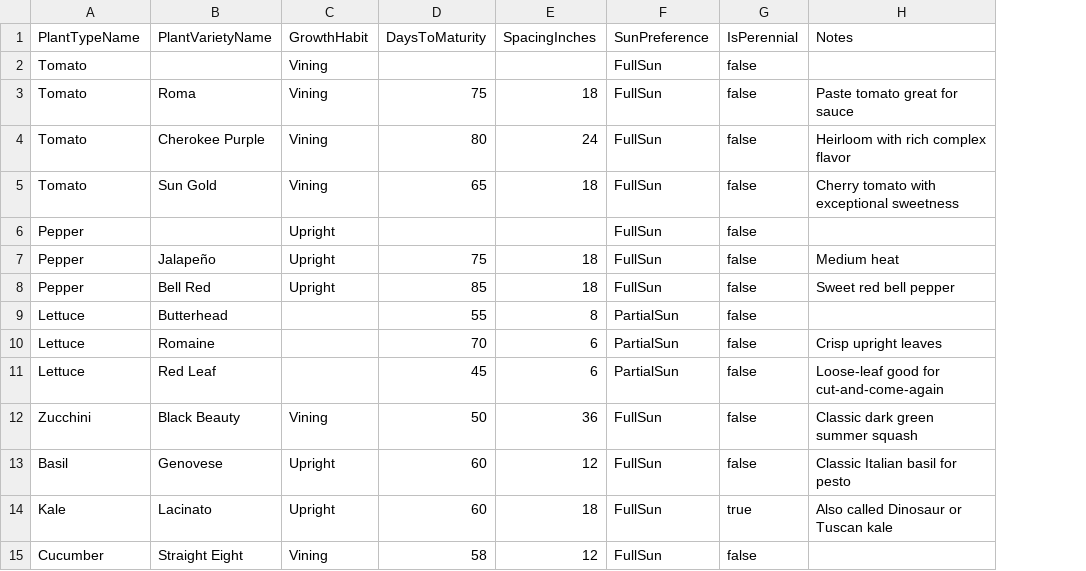
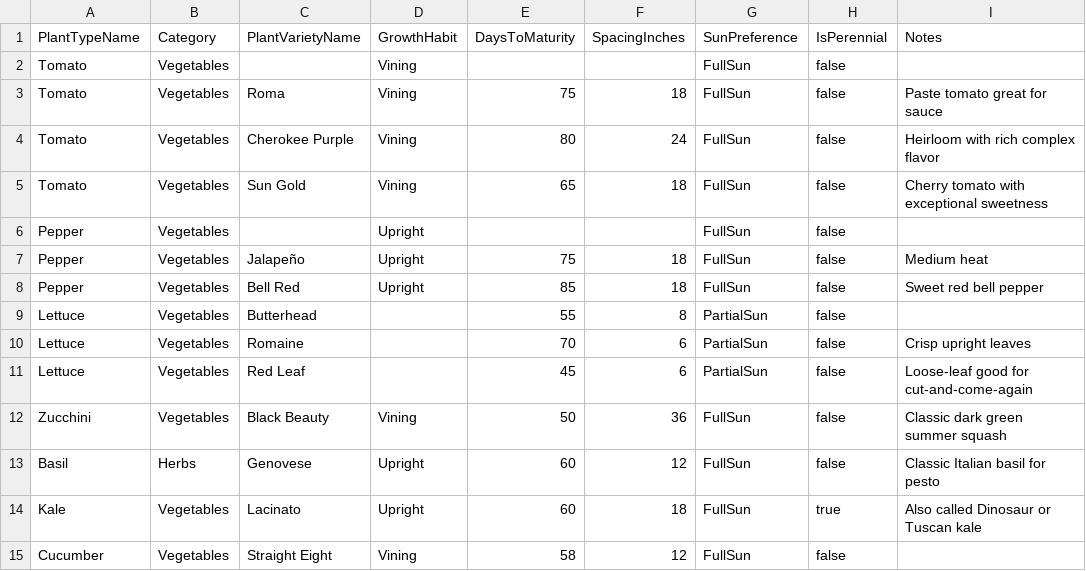
Before and after one commit to omega1582/GardenTracker, a CSV file: samples/plant-catalog-sample.csv, drawn as a sheet; the diff names each change by its address in the sheet, - before the commit and + after, or states it on an @@ line.

```diff
--- a/samples/plant-catalog-sample.csv
+++ b/samples/plant-catalog-sample.csv
+column B (Category), rows 2-15: Vegetables | Vegetables | Vegetables | Vegetables | Vegetables | Vegetables | Vegetables | Vegetables | Vegetables | Vegetables | Vegetables | Herbs | Vegetables | Vegetables
```
Also changed, not shown: 24 other files.
